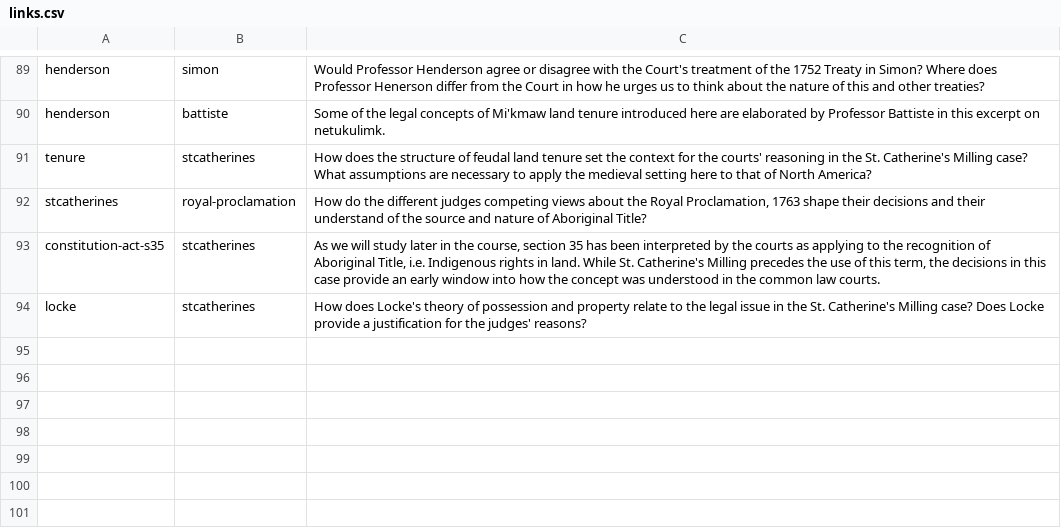
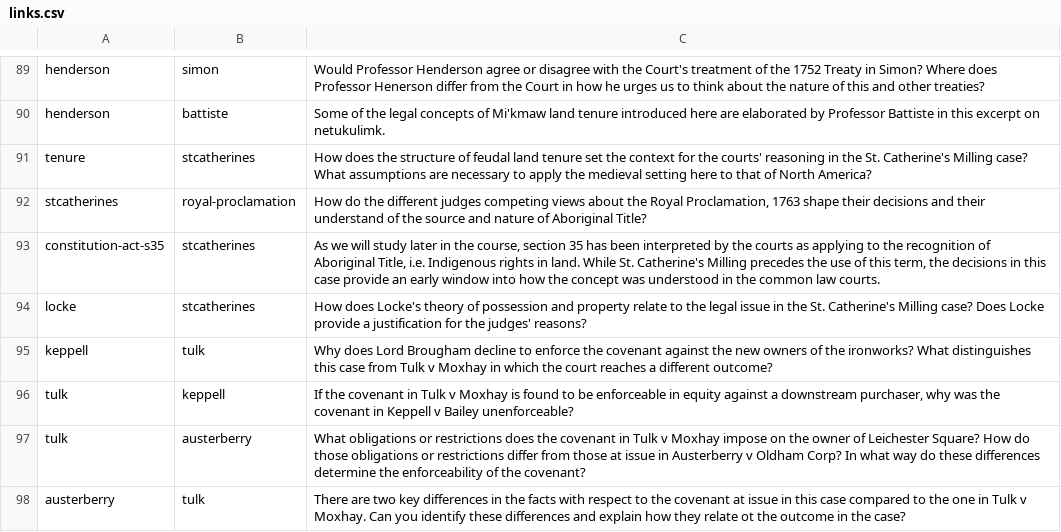
Before and after one commit to radish-es/casebook-property, a CSV file: assets/links.csv, drawn as a sheet; only a part is shown, gaps mark what is left out; the diff names each change by its address in the sheet, - before the commit and + after, or states it on an @@ line.

```diff
--- a/assets/links.csv
+++ b/assets/links.csv
+row 95: keppell | tulk | Why does Lord Brougham decline to enforce the covenant against the new owners of the ironworks? What distinguishes this case from Tulk v Moxhay in which the court reaches a different outcome?
+row 96: tulk | keppell | If the covenant in Tulk v Moxhay is found to be enforceable in equity against a downstream purchaser, why was the covenant in Keppell v Bailey unenforceable?
+row 97: tulk | austerberry | What obligations or restrictions does the covenant in Tulk v Moxhay impose on the owner of Leichester Square? How do those obligations or restrictions differ from those at issue in Austerberry v Oldham Corp? In what way do these differences determine the enforceability of the covenant?
+row 98: austerberry | tulk | There are two key differences in the facts with respect to the covenant at issue in this case compared to the one in Tulk v Moxhay. Can you identify these differences and explain how they relate ot the outcome in the case?
```
Also changed, not shown: 5 other files.
